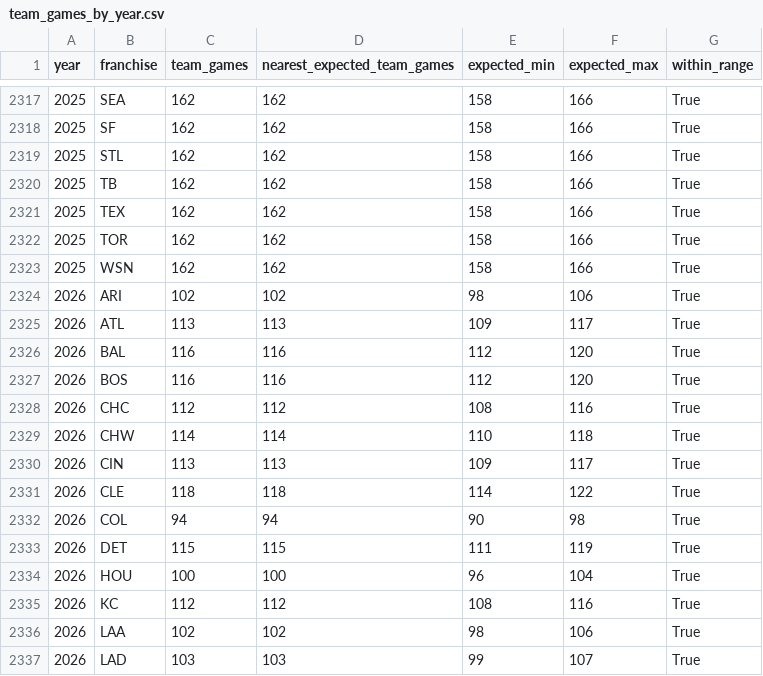
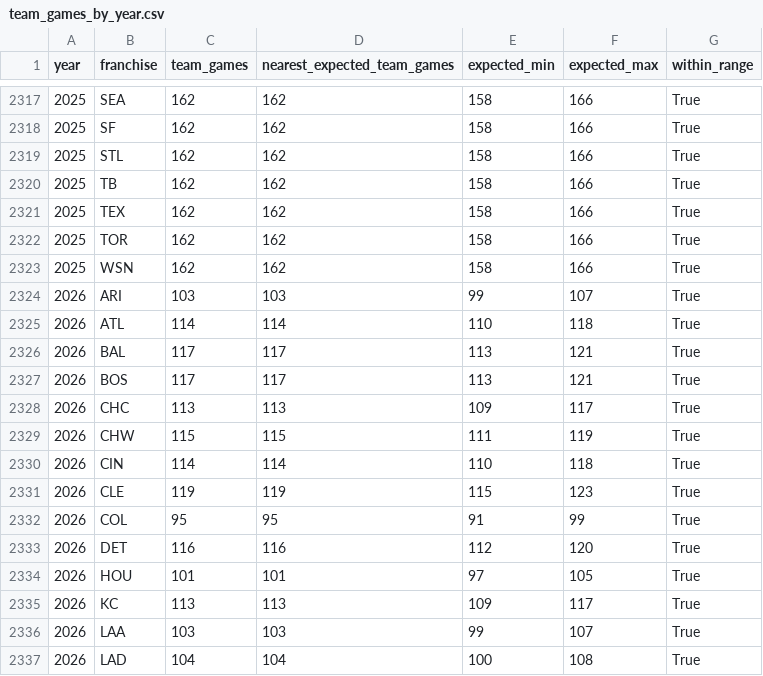
Before and after one commit to JacobPilawa/box_scorigami, a CSV file: validation/team_games_by_year.csv, drawn as a sheet; only a part is shown, gaps mark what is left out; the diff covers the shown part only.

```diff
--- a/validation/team_games_by_year.csv
+++ b/validation/team_games_by_year.csv
@@ -2323,15 +2323,15 @@ year,franchise,team_games,nearest_expected_team_games,expected_min,expected_max,
 2025,WSN,162,162,158,166,True
-2026,ARI,102,102,98,106,True
-2026,ATL,113,113,109,117,True
-2026,BAL,116,116,112,120,True
-2026,BOS,116,116,112,120,True
-2026,CHC,112,112,108,116,True
-2026,CHW,114,114,110,118,True
-2026,CIN,113,113,109,117,True
-2026,CLE,118,118,114,122,True
-2026,COL,94,94,90,98,True
-2026,DET,115,115,111,119,True
-2026,HOU,100,100,96,104,True
-2026,KC,112,112,108,116,True
-2026,LAA,102,102,98,106,True
-2026,LAD,103,103,99,107,True
+2026,ARI,103,103,99,107,True
+2026,ATL,114,114,110,118,True
+2026,BAL,117,117,113,121,True
+2026,BOS,117,117,113,121,True
+2026,CHC,113,113,109,117,True
+2026,CHW,115,115,111,119,True
+2026,CIN,114,114,110,118,True
+2026,CLE,119,119,115,123,True
+2026,COL,95,95,91,99,True
+2026,DET,116,116,112,120,True
+2026,HOU,101,101,97,105,True
+2026,KC,113,113,109,117,True
+2026,LAA,103,103,99,107,True
+2026,LAD,104,104,100,108,True
```
Also changed, not shown: 2 added rows, 2 removed rows and 45 edited cells elsewhere in this file, validation/franchise_combo_tracking.csv, validation/games_by_year.csv, 38 other files.
